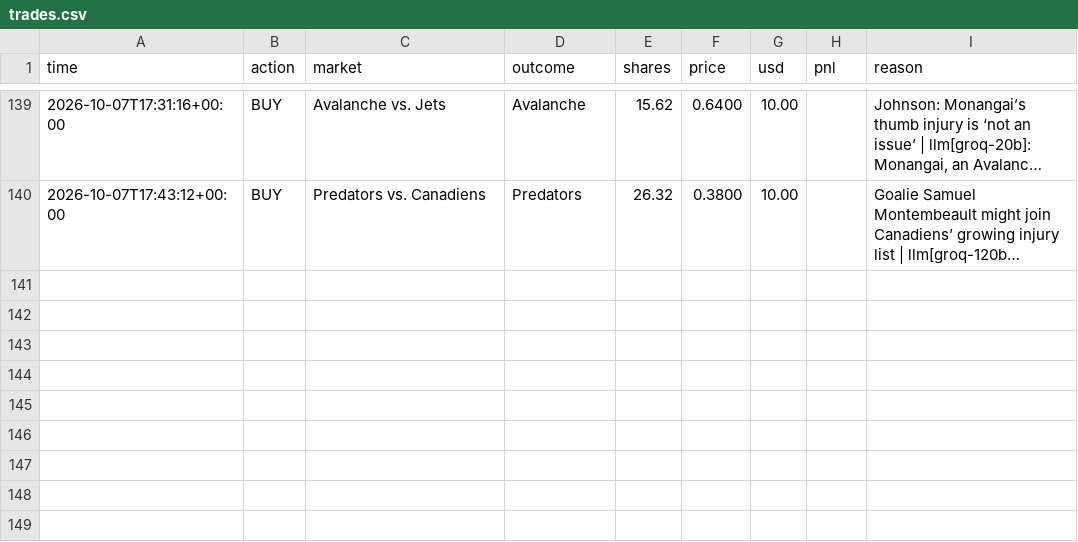
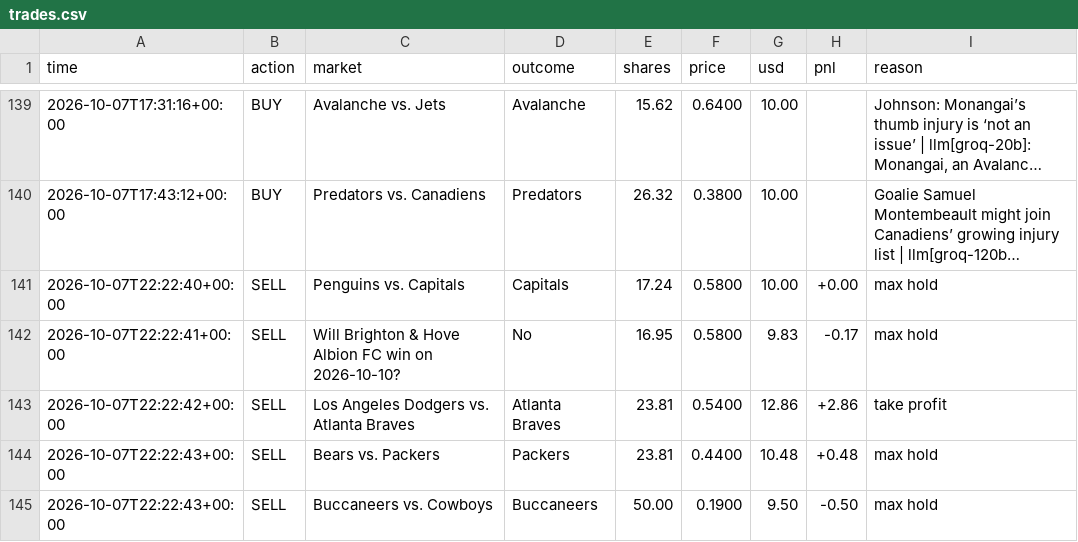
Before and after one commit to MoldyAxis395/polymarket-news-bot, a CSV file: data/trades.csv, drawn as a sheet; only a part is shown, gaps mark what is left out; long unchanged cells end in …; the diff names each change by its address in the sheet, - before the commit and + after, or states it on an @@ line.

```diff
--- a/data/trades.csv
+++ b/data/trades.csv
+row 141: 2026-10-07T22:22:40+00:00 | SELL | Penguins vs. Capitals | Capitals | 17.24 | 0.5800 | 10.00 | +0.00 | max hold
+row 142: 2026-10-07T22:22:41+00:00 | SELL | Will Brighton & Hove Albion FC win on 2026-10-10? | No | 16.95 | 0.5800 | 9.83 | -0.17 | max hold
+row 143: 2026-10-07T22:22:42+00:00 | SELL | Los Angeles Dodgers vs. Atlanta Braves | Atlanta Braves | 23.81 | 0.5400 | 12.86 | +2.86 | take profit
+row 144: 2026-10-07T22:22:43+00:00 | SELL | Bears vs. Packers | Packers | 23.81 | 0.4400 | 10.48 | +0.48 | max hold
+row 145: 2026-10-07T22:22:43+00:00 | SELL | Buccaneers vs. Cowboys | Buccaneers | 50.00 | 0.1900 | 9.50 | -0.50 | max hold
```
Also changed, not shown: 6 other files.
